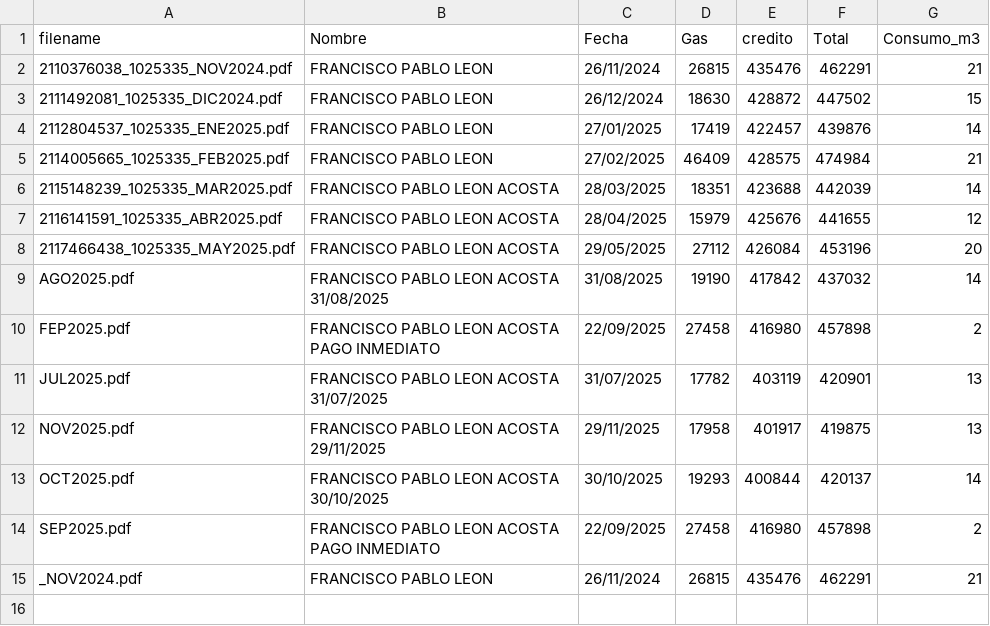
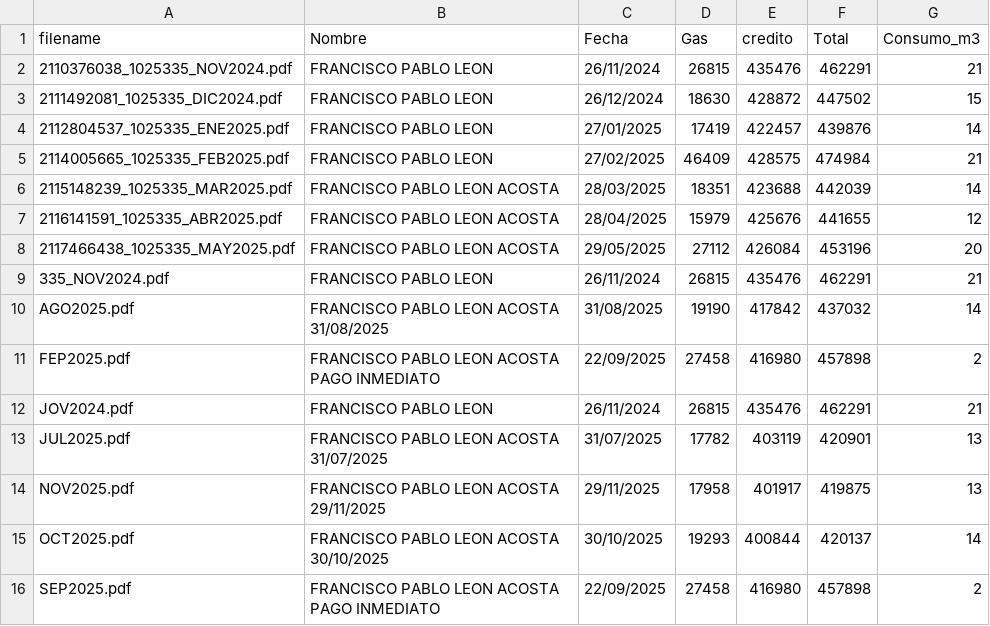
Before and after one commit to RodMez/ETL_FACTURAS, a CSV file: Facturas/datos_generales.csv, drawn as a sheet.

```diff
--- a/Facturas/datos_generales.csv
+++ b/Facturas/datos_generales.csv
@@ -8,4 +8,6 @@ filename,Nombre,Fecha,Gas,credito,Total,Consumo_m3
 2117466438_1025335_MAY2025.pdf,FRANCISCO PABLO LEON ACOSTA,29/05/2025,27112,426084,453196,20
+335_NOV2024.pdf,FRANCISCO PABLO LEON,26/11/2024,26815,435476,462291,21
 AGO2025.pdf,FRANCISCO PABLO LEON ACOSTA 31/08/2025,31/08/2025,19190,417842,437032,14
 FEP2025.pdf,FRANCISCO PABLO LEON ACOSTA PAGO INMEDIATO,22/09/2025,27458,416980,457898,2
+JOV2024.pdf,FRANCISCO PABLO LEON,26/11/2024,26815,435476,462291,21
 JUL2025.pdf,FRANCISCO PABLO LEON ACOSTA 31/07/2025,31/07/2025,17782,403119,420901,13
@@ -14,2 +16 @@ OCT2025.pdf,FRANCISCO PABLO LEON ACOSTA 30/10/2025,30/10/2025,19293,400844,42013
 SEP2025.pdf,FRANCISCO PABLO LEON ACOSTA PAGO INMEDIATO,22/09/2025,27458,416980,457898,2
-_NOV2024.pdf,FRANCISCO PABLO LEON,26/11/2024,26815,435476,462291,21
```
Also changed, not shown: Facturas/datos_especificos.csv, 9 other files.
